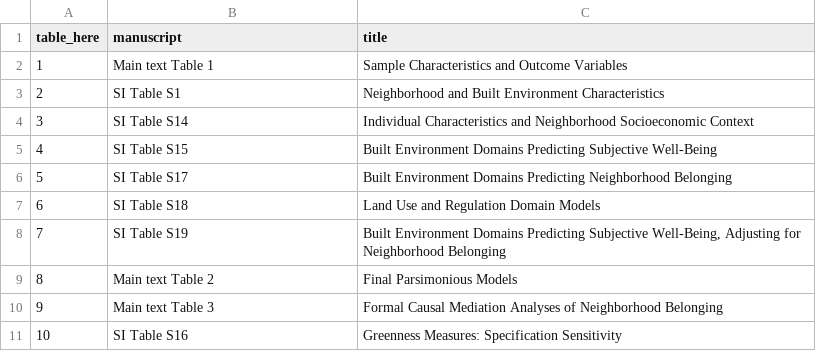
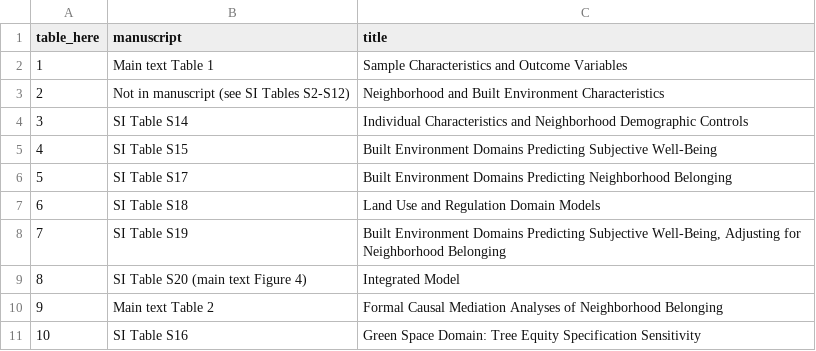
Before and after one commit to pdez90/Wellbeing_Denver_immigrants, a CSV file: app/data/table_numbering.csv, drawn as a sheet.

```diff
--- a/app/data/table_numbering.csv
+++ b/app/data/table_numbering.csv
@@ -2,4 +2,4 @@ table_here,manuscript,title
 1,Main text Table 1,Sample Characteristics and Outcome Variables
-2,SI Table S1,Neighborhood and Built Environment Characteristics
-3,SI Table S14,Individual Characteristics and Neighborhood Socioeconomic Context
+2,Not in manuscript (see SI Tables S2-S12),Neighborhood and Built Environment Characteristics
+3,SI Table S14,Individual Characteristics and Neighborhood Demographic Controls
 4,SI Table S15,Built Environment Domains Predicting Subjective Well-Being
@@ -8,4 +8,4 @@ table_here,manuscript,title
 7,SI Table S19,"Built Environment Domains Predicting Subjective Well-Being, Adjusting for Neighborhood Belonging"
-8,Main text Table 2,Final Parsimonious Models
-9,Main text Table 3,Formal Causal Mediation Analyses of Neighborhood Belonging
-10,SI Table S16,Greenness Measures: Specification Sensitivity
+8,SI Table S20 (main text Figure 4),Integrated Model
+9,Main text Table 2,Formal Causal Mediation Analyses of Neighborhood Belonging
+10,SI Table S16,Green Space Domain: Tree Equity Specification Sensitivity
```
Also changed, not shown: app/data/Table03.csv, app/data/Table04.csv, 18 other files.
